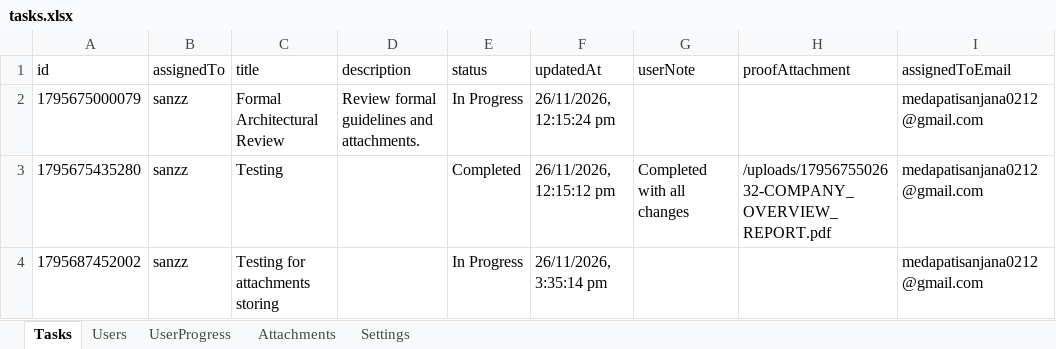
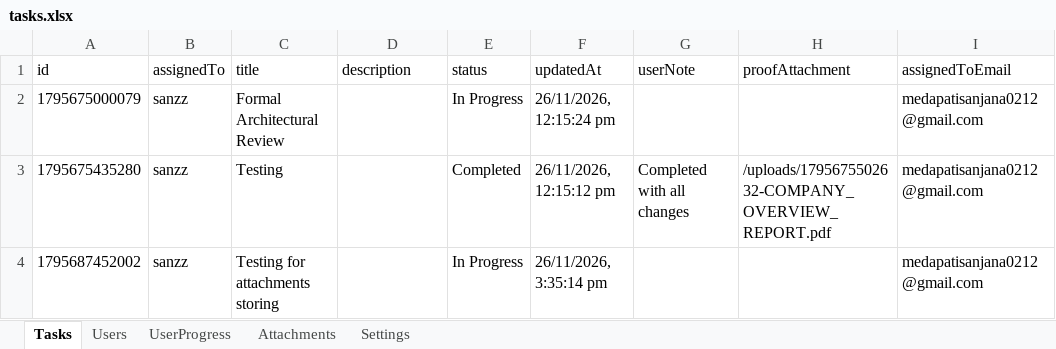
Before and after one commit to Medapatisanjana12/AttendaceFlow, an Excel workbook: backend/tasks.xlsx, sheet Tasks, drawn as a sheet; only a part is shown; values as stored, in another font and other column widths than the file's, no borders; the diff names each change by its address in the sheet, - before the commit and + after, or states it on an @@ line.

Commit message:
Remove completion rate and guidelines text in admin page, update landing navbar to Sign In, and add Create Account option to center Get Started CTA

```diff
--- a/backend/tasks.xlsx (sheet Tasks)
+++ b/backend/tasks.xlsx (sheet Tasks)
-D2 (description): Review formal guidelines and attachments.
+D2 (description): (empty)
```
Also changed, not shown: sheet Attachments, sheet Settings, 5 other files.
